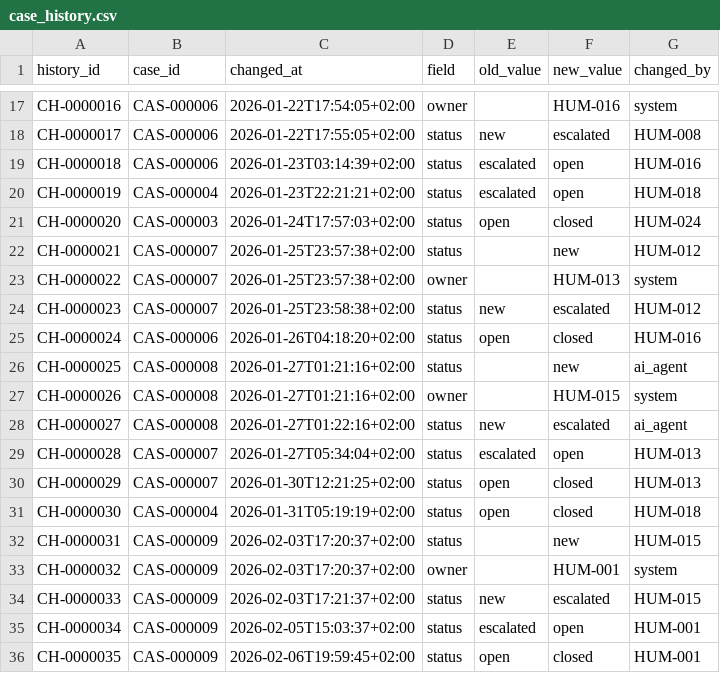
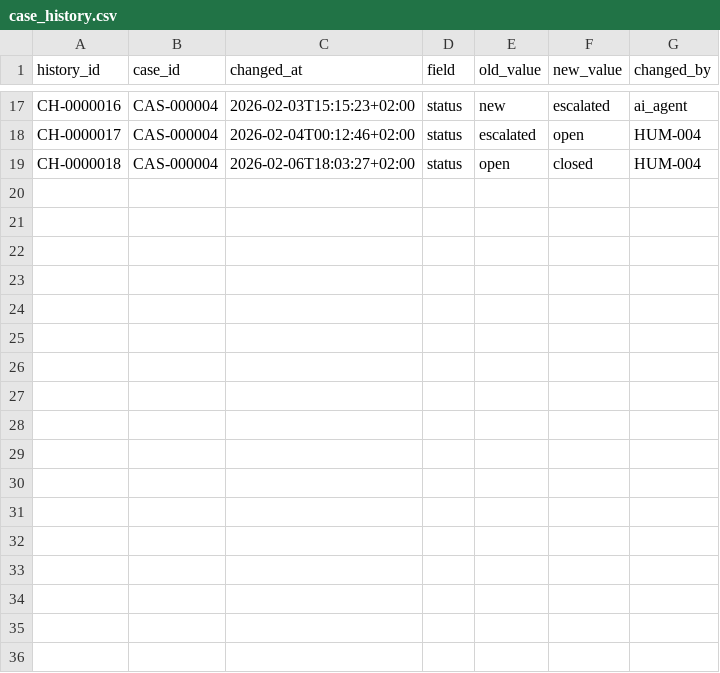
Before and after one commit to nassifmo/AI-Consultancy, a CSV file: datagen/datasets/tiny/exports/case_history.csv, drawn as a sheet; only a part is shown, gaps mark what is left out; the diff covers the shown part only; the diff names each change by its address in the sheet, - before the commit and + after, or states it on an @@ line.

```diff
--- a/datagen/datasets/tiny/exports/case_history.csv
+++ b/datagen/datasets/tiny/exports/case_history.csv
-B17:B19 (case_id): CAS-000006
+B17:B19 (case_id): CAS-000004
-C17 (changed_at): 2026-01-22T17:54:05+02:00
+C17 (changed_at): 2026-02-03T15:15:23+02:00
-D17 (field): owner
+D17 (field): status
-E17 (old_value): (empty)
+E17 (old_value): new
-F17 (new_value): HUM-016
+F17 (new_value): escalated
-G17 (changed_by): system
+G17 (changed_by): ai_agent
-C18 (changed_at): 2026-01-22T17:55:05+02:00
+C18 (changed_at): 2026-02-04T00:12:46+02:00
-E18 (old_value): new
+E18 (old_value): escalated
-F18 (new_value): escalated
+F18 (new_value): open
-G18 (changed_by): HUM-008
+G18 (changed_by): HUM-004
-C19 (changed_at): 2026-01-23T03:14:39+02:00
+C19 (changed_at): 2026-02-06T18:03:27+02:00
-E19 (old_value): escalated
+E19 (old_value): open
-F19 (new_value): open
+F19 (new_value): closed
-G19 (changed_by): HUM-016
+G19 (changed_by): HUM-004
-row 20: CH-0000019 | CAS-000004 | 2026-01-23T22:21:21+02:00 | status | escalated | open | HUM-018
-row 21: CH-0000020 | CAS-000003 | 2026-01-24T17:57:03+02:00 | status | open | closed | HUM-024
-row 22: CH-0000021 | CAS-000007 | 2026-01-25T23:57:38+02:00 | status |  | new | HUM-012
-row 23: CH-0000022 | CAS-000007 | 2026-01-25T23:57:38+02:00 | owner |  | HUM-013 | system
-row 24: CH-0000023 | CAS-000007 | 2026-01-25T23:58:38+02:00 | status | new | escalated | HUM-012
-row 25: CH-0000024 | CAS-000006 | 2026-01-26T04:18:20+02:00 | status | open | closed | HUM-016
-row 26: CH-0000025 | CAS-000008 | 2026-01-27T01:21:16+02:00 | status |  | new | ai_agent
-row 27: CH-0000026 | CAS-000008 | 2026-01-27T01:21:16+02:00 | owner |  | HUM-015 | system
-row 28: CH-0000027 | CAS-000008 | 2026-01-27T01:22:16+02:00 | status | new | escalated | ai_agent
-row 29: CH-0000028 | CAS-000007 | 2026-01-27T05:34:04+02:00 | status | escalated | open | HUM-013
-row 30: CH-0000029 | CAS-000007 | 2026-01-30T12:21:25+02:00 | status | open | closed | HUM-013
-row 31: CH-0000030 | CAS-000004 | 2026-01-31T05:19:19+02:00 | status | open | closed | HUM-018
-row 32: CH-0000031 | CAS-000009 | 2026-02-03T17:20:37+02:00 | status |  | new | HUM-015
-row 33: CH-0000032 | CAS-000009 | 2026-02-03T17:20:37+02:00 | owner |  | HUM-001 | system
-row 34: CH-0000033 | CAS-000009 | 2026-02-03T17:21:37+02:00 | status | new | escalated | HUM-015
-row 35: CH-0000034 | CAS-000009 | 2026-02-05T15:03:37+02:00 | status | escalated | open | HUM-001
-row 36: CH-0000035 | CAS-000009 | 2026-02-06T19:59:45+02:00 | status | open | closed | HUM-001
```
Also changed, not shown: 64 edited cells elsewhere in this file, datagen/datasets/tiny/exports/agent_work.csv, datagen/datasets/tiny/exports/cases.csv, 28 other files.
